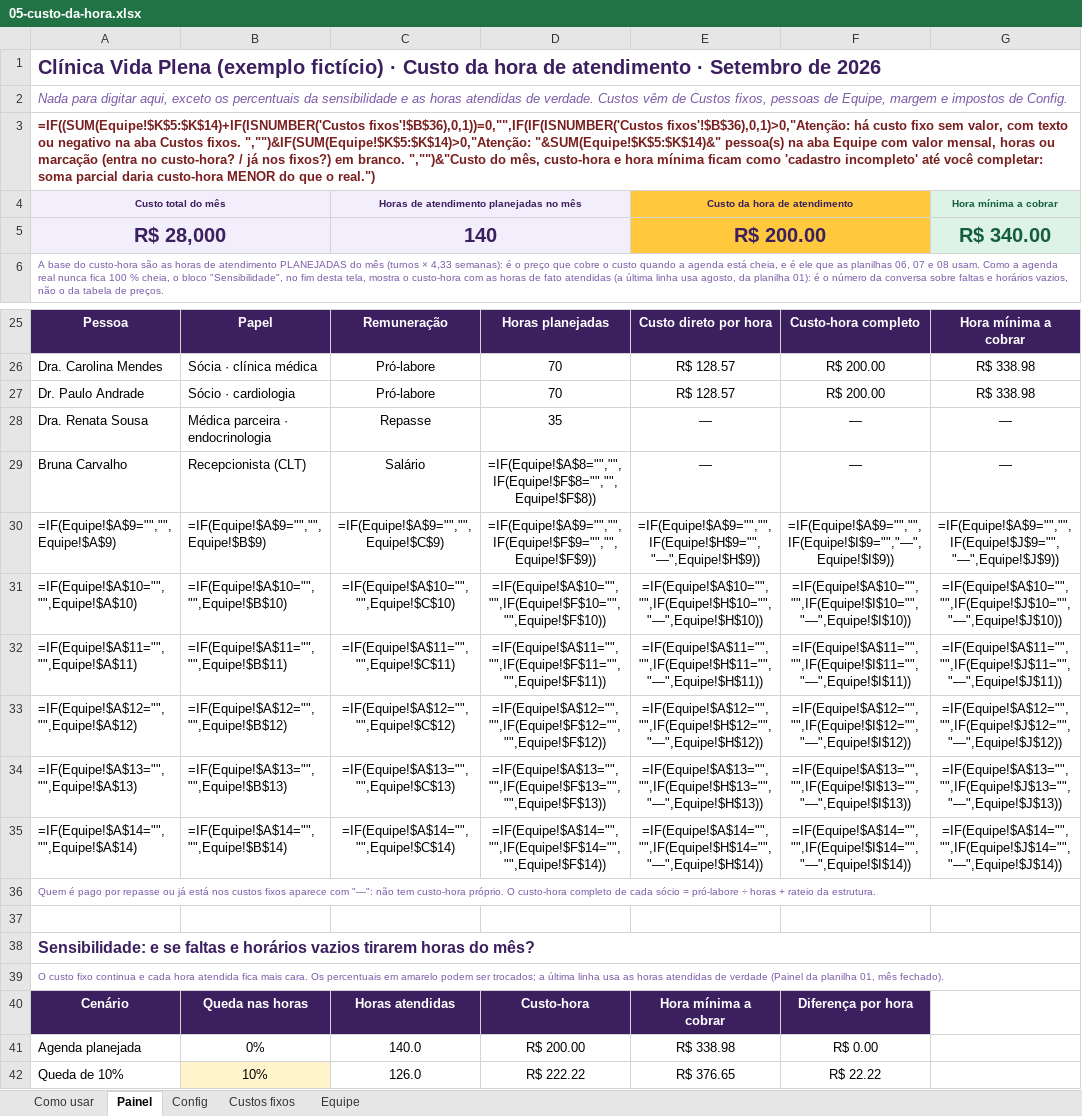
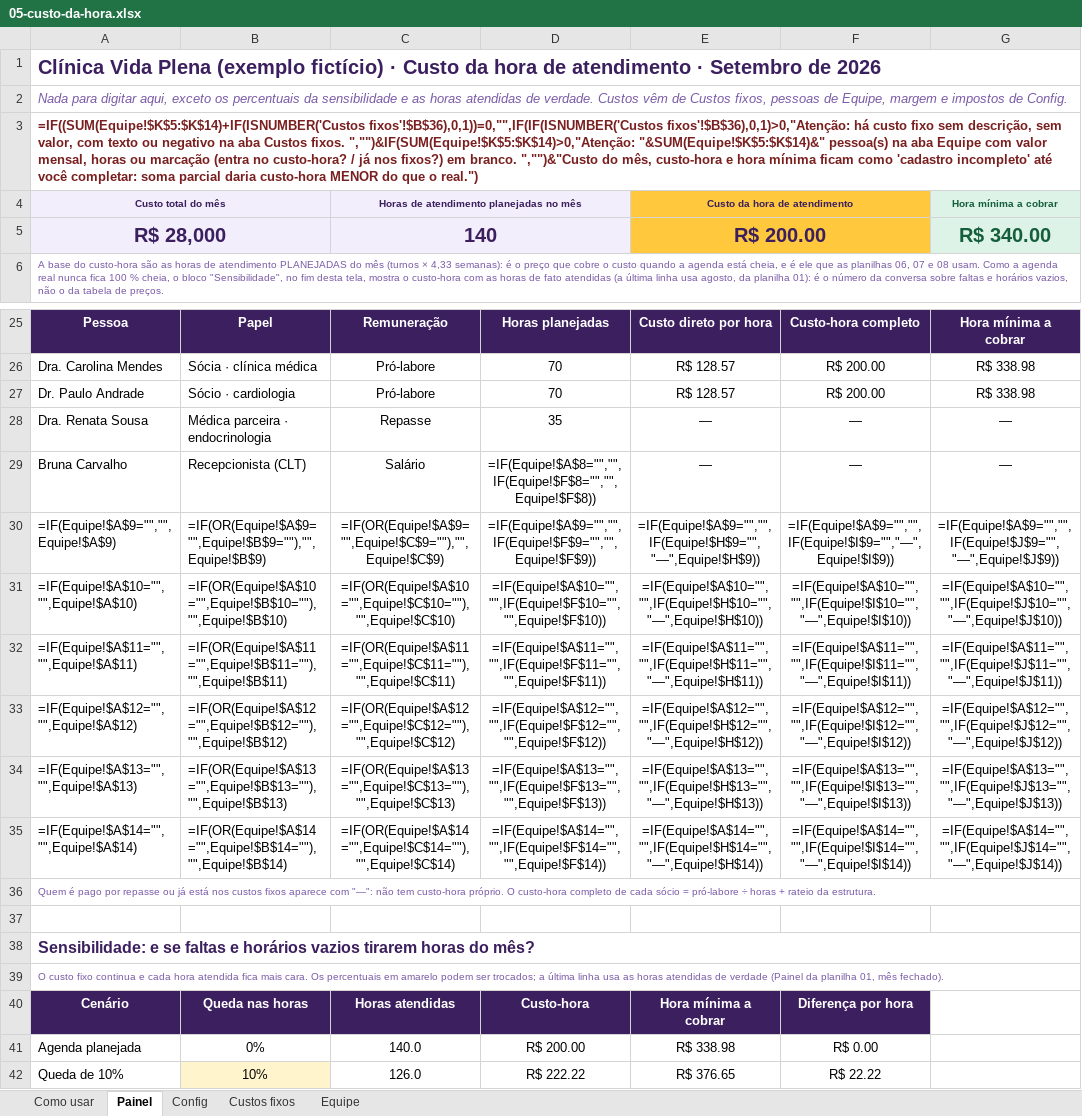
Before and after one commit to eduardomtzz/claude-code, an Excel workbook: projetos/gestao-ia-planilhas/produto/kit-medicos/05-custo-da-hora.xlsx, sheet Painel, drawn as a sheet; only a part is shown, gaps mark what is left out; values as stored, in another font and other column widths than the file's, no borders; formulas without a stored value are shown as written; charts and pictures not drawn; the diff names each change by its address in the sheet, - before the commit and + after, or states it on an @@ line.

```diff
--- a/projetos/gestao-ia-planilhas/produto/kit-medicos/05-custo-da-hora.xlsx (sheet Painel)
+++ b/projetos/gestao-ia-planilhas/produto/kit-medicos/05-custo-da-hora.xlsx (sheet Painel)
-A3: …fixo sem valor, com…
+A3: …fixo sem descrição, sem valor, com…
-B30: =IF(Equipe!$A$9="","",Equipe!$B$9)
+B30: =IF(OR(Equipe!$A$9="",Equipe!$B$9=""),"",Equipe!$B$9)
-C30: =IF(Equipe!$A$9="","",Equipe!$C$9)
+C30: =IF(OR(Equipe!$A$9="",Equipe!$C$9=""),"",Equipe!$C$9)
-B31: =IF(Equipe!$A$10="","",Equipe!$B$10)
+B31: =IF(OR(Equipe!$A$10="",Equipe!$B$10=""),"",Equipe!$B$10)
-C31: =IF(Equipe!$A$10="","",Equipe!$C$10)
+C31: =IF(OR(Equipe!$A$10="",Equipe!$C$10=""),"",Equipe!$C$10)
-B32: =IF(Equipe!$A$11="","",Equipe!$B$11)
+B32: =IF(OR(Equipe!$A$11="",Equipe!$B$11=""),"",Equipe!$B$11)
-C32: =IF(Equipe!$A$11="","",Equipe!$C$11)
+C32: =IF(OR(Equipe!$A$11="",Equipe!$C$11=""),"",Equipe!$C$11)
-B33: =IF(Equipe!$A$12="","",Equipe!$B$12)
+B33: =IF(OR(Equipe!$A$12="",Equipe!$B$12=""),"",Equipe!$B$12)
-C33: =IF(Equipe!$A$12="","",Equipe!$C$12)
+C33: =IF(OR(Equipe!$A$12="",Equipe!$C$12=""),"",Equipe!$C$12)
-B34: =IF(Equipe!$A$13="","",Equipe!$B$13)
+B34: =IF(OR(Equipe!$A$13="",Equipe!$B$13=""),"",Equipe!$B$13)
-C34: =IF(Equipe!$A$13="","",Equipe!$C$13)
+C34: =IF(OR(Equipe!$A$13="",Equipe!$C$13=""),"",Equipe!$C$13)
-B35: =IF(Equipe!$A$14="","",Equipe!$B$14)
+B35: =IF(OR(Equipe!$A$14="",Equipe!$B$14=""),"",Equipe!$B$14)
-C35: =IF(Equipe!$A$14="","",Equipe!$C$14)
+C35: =IF(OR(Equipe!$A$14="",Equipe!$C$14=""),"",Equipe!$C$14)
```
Also changed, not shown: formulas that keep their value, projetos/gestao-ia-planilhas/produto/kit-advogados/05-custo-hora.xlsx, projetos/gestao-ia-planilhas/produto/kit-advogados/entrega/05-custo-hora.xlsx, 4 other files.
